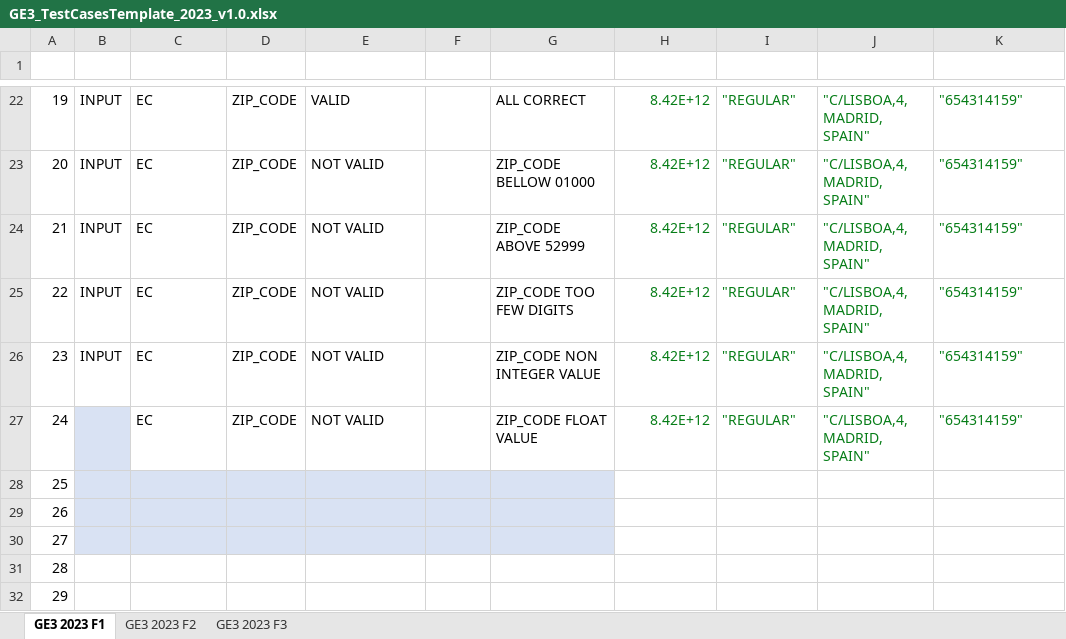
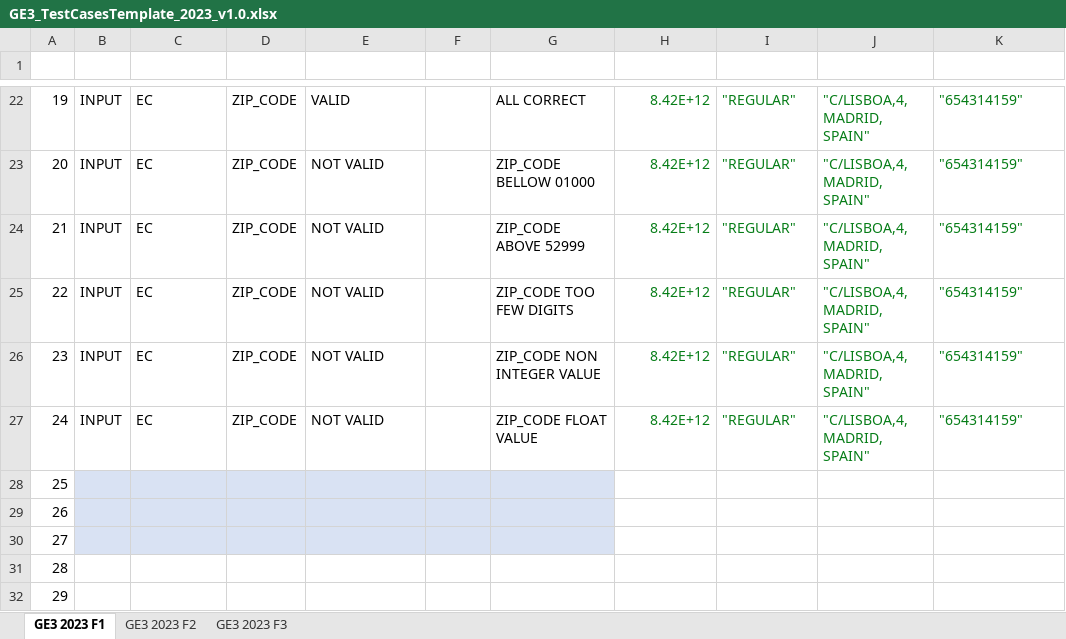
Before and after one commit to 100472175/G89.2023.T20.EG3, an Excel workbook: GE3_TestCasesTemplate_2023_v1.0.xlsx, sheet GE3 2023 F1, drawn as a sheet; only a part is shown, gaps mark what is left out; values as stored, in another font and other column widths than the file's, no borders; table styles not drawn; the diff names each change by its address in the sheet, - before the commit and + after, or states it on an @@ line.

```diff
--- a/GE3_TestCasesTemplate_2023_v1.0.xlsx (sheet GE3 2023 F1)
+++ b/GE3_TestCasesTemplate_2023_v1.0.xlsx (sheet GE3 2023 F1)
-B27 (I/O): (empty)
+B27 (I/O): INPUT
-B27 fill: #D9E2F3
+B27 fill: none
```
Also changed, not shown: 2 other files.
